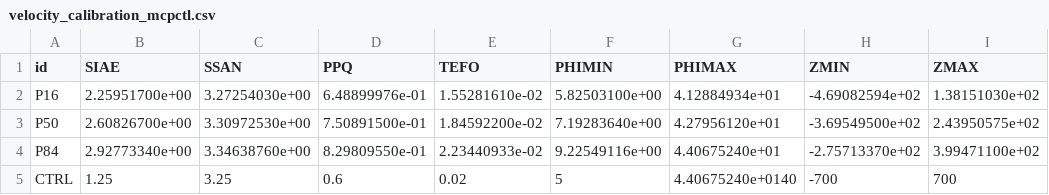
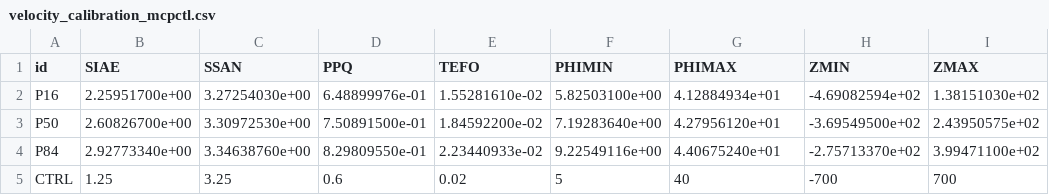
Before and after one commit to pism/pism-gris, a CSV file: uncertainty_quantification/velocity_calibration_mcpctl.csv, drawn as a sheet.

Commit message:
fixed a typo

```diff
--- a/uncertainty_quantification/velocity_calibration_mcpctl.csv
+++ b/uncertainty_quantification/velocity_calibration_mcpctl.csv
@@ -4,2 +4,2 @@ P50,2.60826700e+00,3.30972530e+00,7.50891500e-01,1.84592200e-02,7.19283640e+00,4
 P84,2.92773340e+00,3.34638760e+00,8.29809550e-01,2.23440933e-02,9.22549116e+00,4.40675240e+01,-2.75713370e+02,3.99471100e+02
-CTRL,1.25,3.25,0.6,0.02,5,4.40675240e+0140,-700,700
+CTRL,1.25,3.25,0.6,0.02,5,40,-700,700
```
